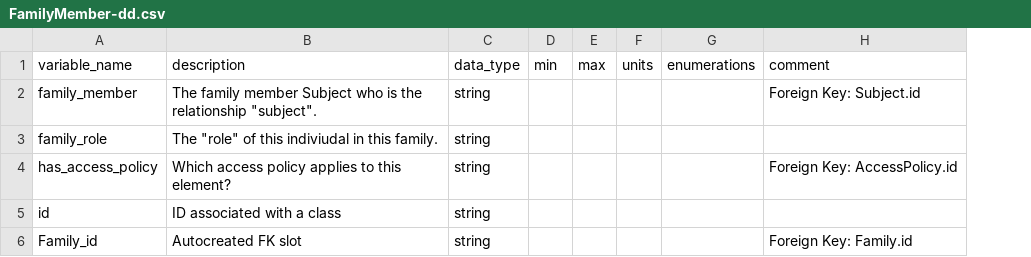
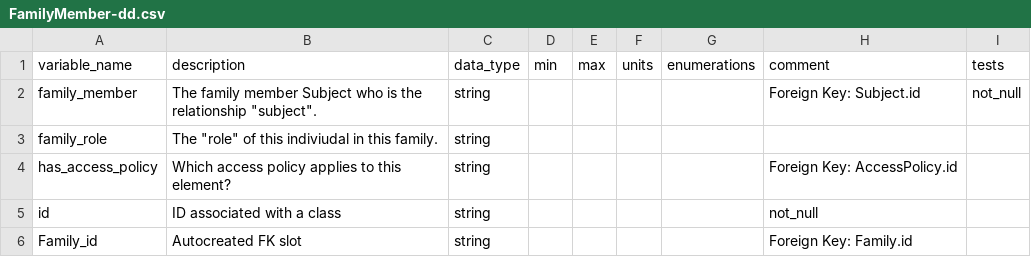
Before and after one commit to NIH-NCPI/anvil_dbt_project, a CSV file: data/static/ftd_data_dictionaries/FamilyMember-dd.csv, drawn as a sheet; the diff names each change by its address in the sheet, - before the commit and + after, or states it on an @@ line.

Commit message:
Adding dbt tests

```diff
--- a/data/static/ftd_data_dictionaries/FamilyMember-dd.csv
+++ b/data/static/ftd_data_dictionaries/FamilyMember-dd.csv
+column I (tests), row 2: not_null
-H5 (comment): (empty)
+H5 (comment): not_null
```
Also changed, not shown: data/static/ftd_data_dictionaries/SubjectAssertion-dd.csv, 14 other files.
